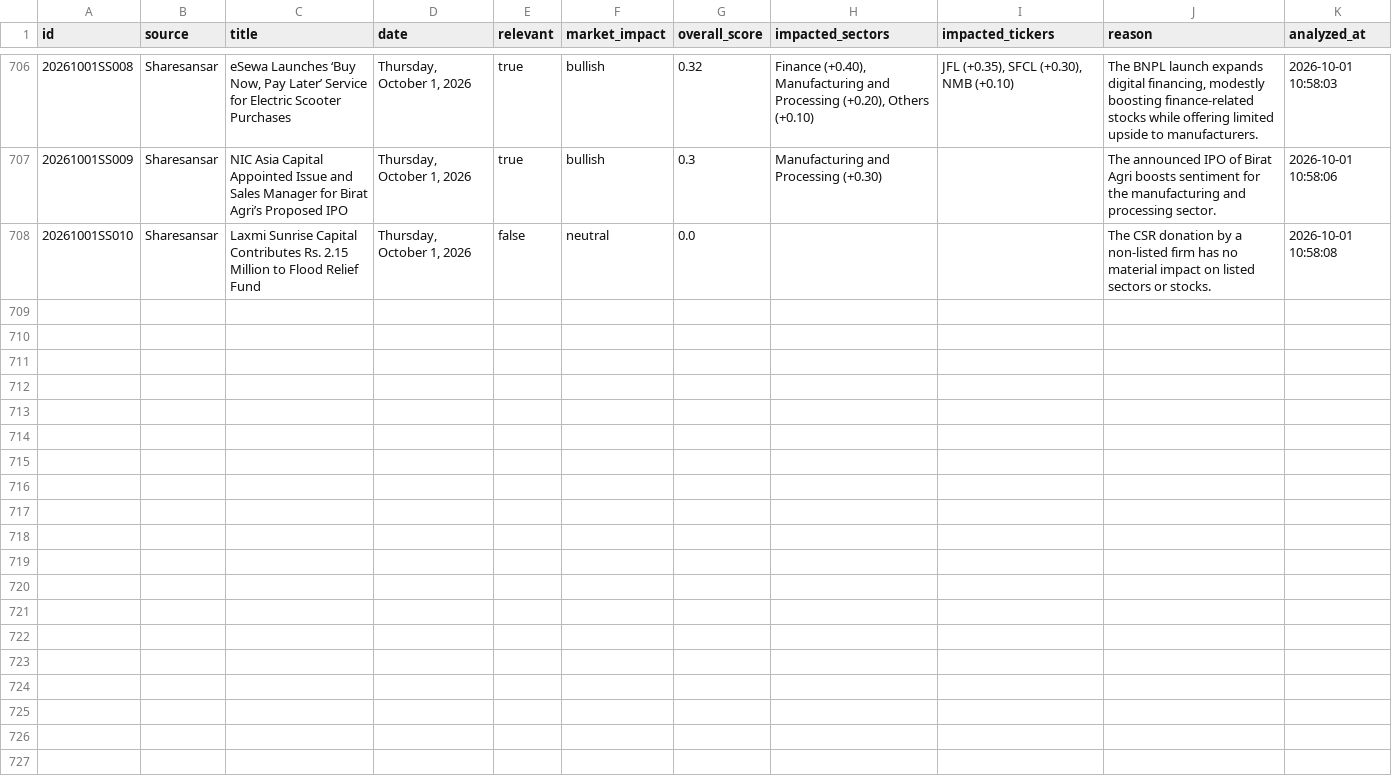
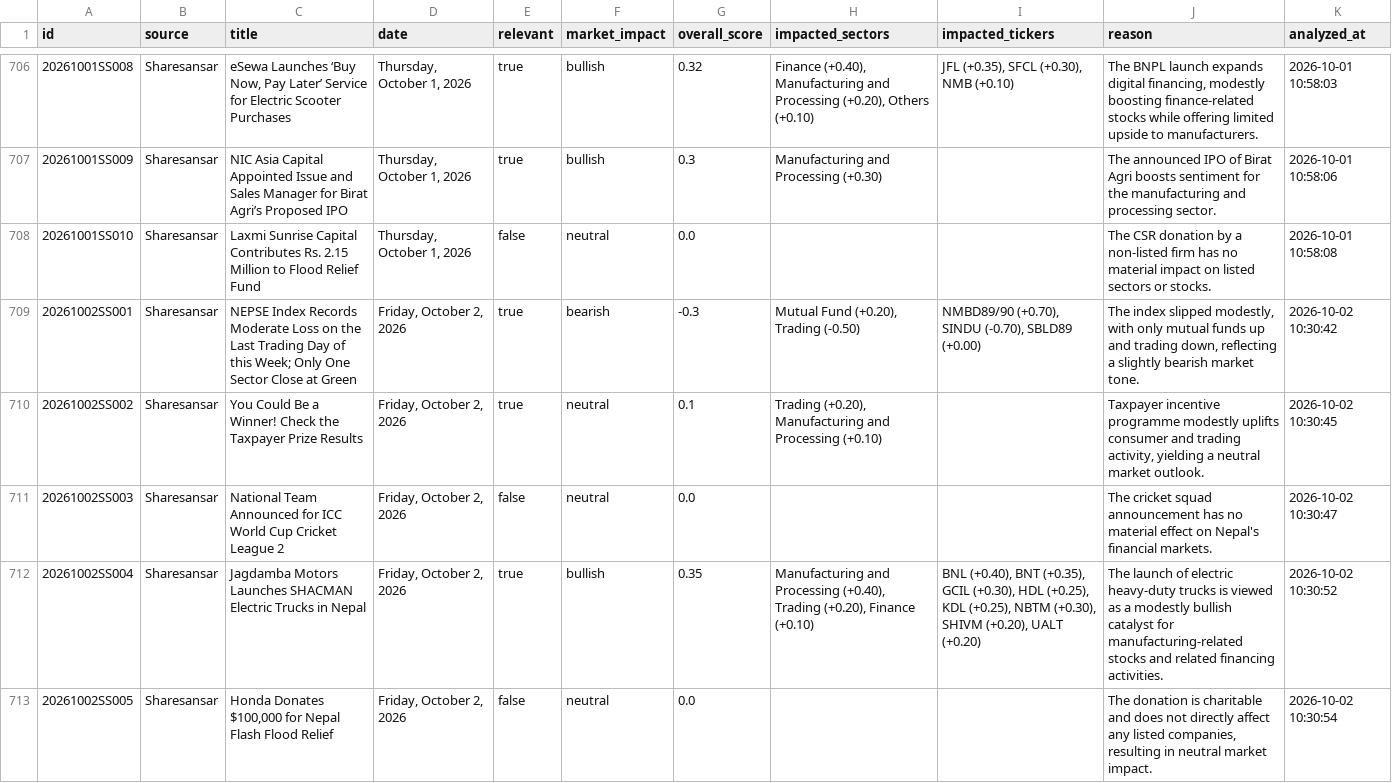
Before and after one commit to satyenraj/nepse-stock, a CSV file: data/nepal_stock_analysis.csv, drawn as a sheet; only a part is shown, gaps mark what is left out; the diff covers the shown part only; the diff names each change by its address in the sheet, - before the commit and + after, or states it on an @@ line.

```diff
--- a/data/nepal_stock_analysis.csv
+++ b/data/nepal_stock_analysis.csv
+row 709: 20261002SS001 | Sharesansar | NEPSE Index Records Moderate Loss on the Last Trading Day of this Week; Only One Sector Close at Green | Friday, October 2, 2026 | true | bearish | -0.3 | Mutual Fund (+0.20), Trading (-0.50) | NMBD89/90 (+0.70), SINDU (-0.70), SBLD89 (+0.00) | The index slipped modestly, with only mutual funds up and trading down, reflecting a slightly bearish market tone. | 2026-10-02 10:30:42
+row 710: 20261002SS002 | Sharesansar | You Could Be a Winner! Check the Taxpayer Prize Results | Friday, October 2, 2026 | true | neutral | 0.1 | Trading (+0.20), Manufacturing and Processing (+0.10) |  | Taxpayer incentive programme modestly uplifts consumer and trading activity, yielding a neutral market outlook. | 2026-10-02 10:30:45
+row 711: 20261002SS003 | Sharesansar | National Team Announced for ICC World Cup Cricket League 2 | Friday, October 2, 2026 | false | neutral | 0.0 |  |  | The cricket squad announcement has no material effect on Nepal's financial markets. | 2026-10-02 10:30:47
+row 712: 20261002SS004 | Sharesansar | Jagdamba Motors Launches SHACMAN Electric Trucks in Nepal | Friday, October 2, 2026 | true | bullish | 0.35 | Manufacturing and Processing (+0.40), Trading (+0.20), Finance (+0.10) | BNL (+0.40), BNT (+0.35), GCIL (+0.30), HDL (+0.25), KDL (+0.25), NBTM (+0.30), SHIVM (+0.20), UALT (+0.20) | The launch of electric heavy‑duty trucks is viewed as a modestly bullish catalyst for manufacturing‑related stocks and related financing activities. | 2026-10-02 10:30:52
+row 713: 20261002SS005 | Sharesansar | Honda Donates $100,000 for Nepal Flash Flood Relief | Friday, October 2, 2026 | false | neutral | 0.0 |  |  | The donation is charitable and does not directly affect any listed companies, resulting in neutral market impact. | 2026-10-02 10:30:54
```
Also changed, not shown: 5 added rows elsewhere in this file, 1 other file.
